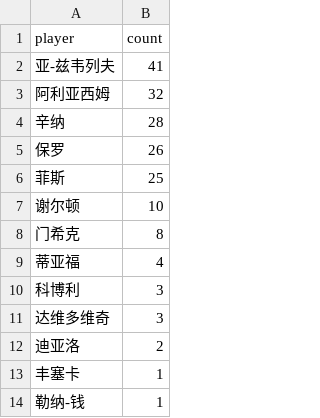
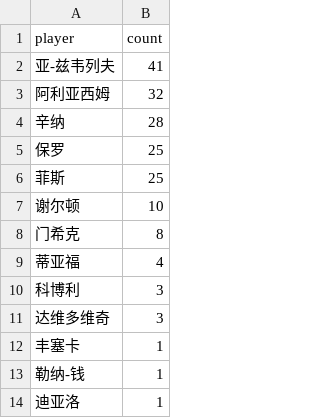
Before and after one commit to zhoushuaige7/tennispredict-report, a CSV file: docs/data/ms_player_count_0308_alt.csv, drawn as a sheet.

```diff
--- a/docs/data/ms_player_count_0308_alt.csv
+++ b/docs/data/ms_player_count_0308_alt.csv
@@ -4,3 +4,3 @@
 辛纳,28
-保罗,26
+保罗,25
 菲斯,25
@@ -11,4 +11,4 @@
 达维多维奇,3
-迪亚洛,2
 丰塞卡,1
 勒纳-钱,1
+迪亚洛,1
```
Also changed, not shown: docs/data/ms_player_count_0307_main.csv, 7 other files.
